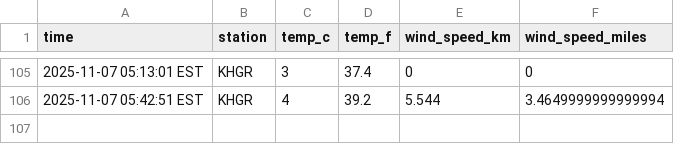
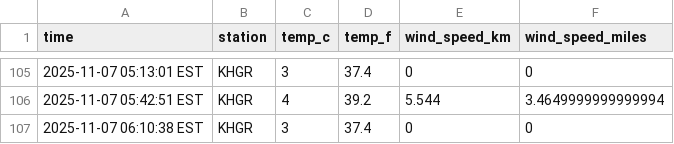
Before and after one commit to AkarshGaonkar/Weather_collection_script_DATA330, a CSV file: data/emmitsburg_weather.csv, drawn as a sheet; only a part is shown, gaps mark what is left out; the diff names each change by its address in the sheet, - before the commit and + after, or states it on an @@ line.

```diff
--- a/data/emmitsburg_weather.csv
+++ b/data/emmitsburg_weather.csv
+row 107: 2025-11-07 06:10:38 EST | KHGR | 3 | 37.4 | 0 | 0
```
